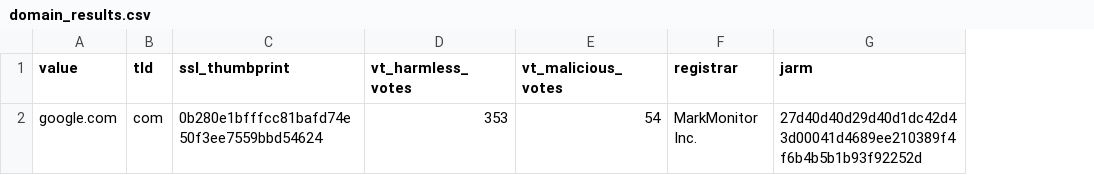
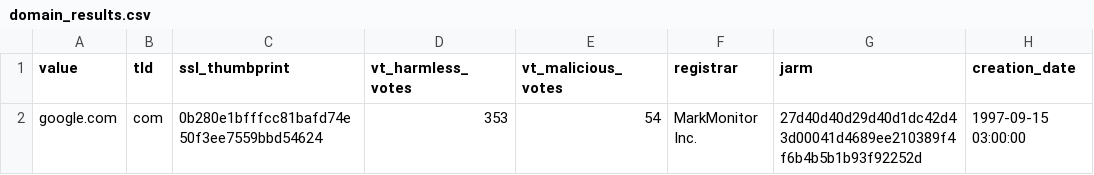
Before and after one commit to jjheals/automated-ioc-lookups, a CSV file: data/test-outputs/domain_results.csv, drawn as a sheet; the diff names each change by its address in the sheet, - before the commit and + after, or states it on an @@ line.

Commit message:
add creation_date for domains

```diff
--- a/data/test-outputs/domain_results.csv
+++ b/data/test-outputs/domain_results.csv
+column H (creation_date), row 2: 1997-09-15 03:00:00
```
Also changed, not shown: 3 other files.
